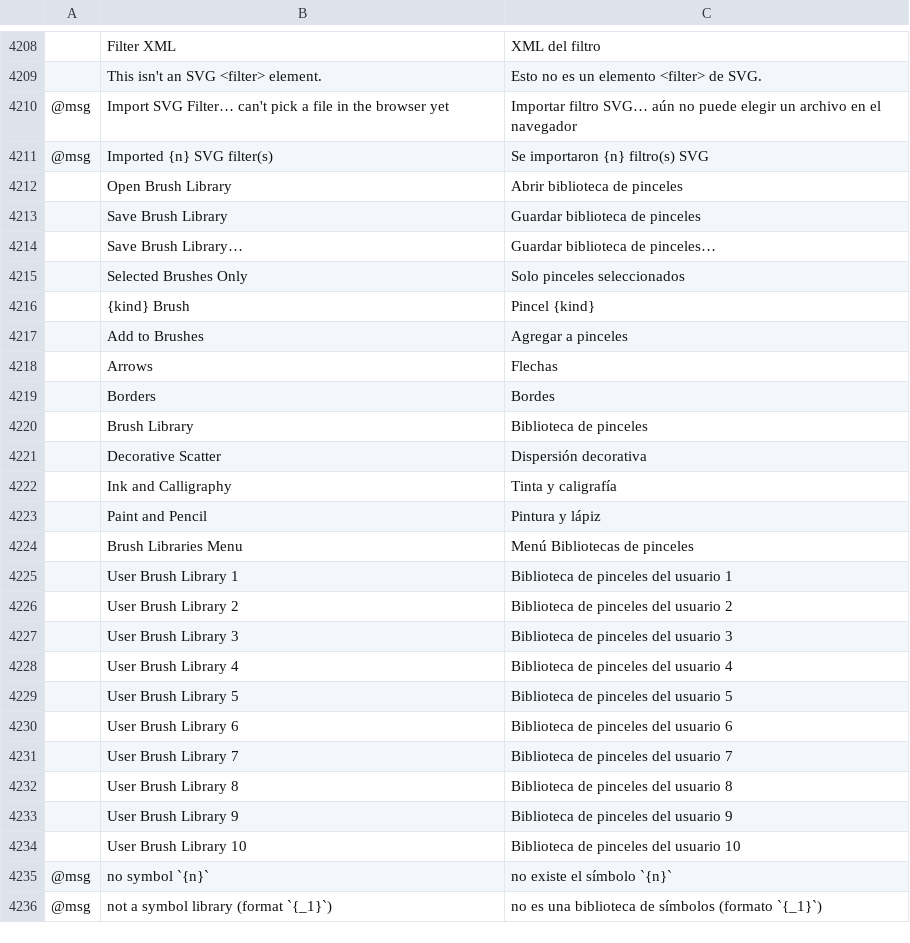
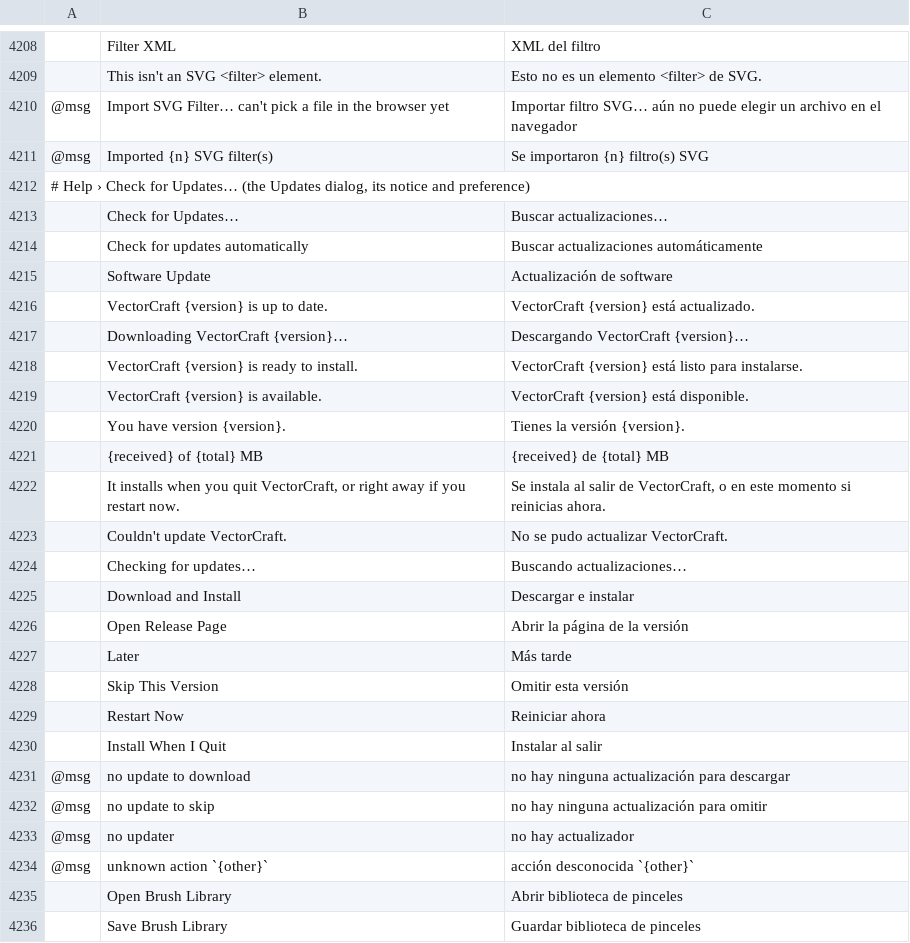
Before and after one commit to treeforjs/vectorcraft, a TSV file: crates/ui-egui/src/i18n/es.tsv, drawn as a sheet; only a part is shown, gaps mark what is left out; the shorter side is filled out with more unchanged rows; the diff names each change by its address in the sheet, - before the commit and + after, or states it on an @@ line.

```diff
--- a/crates/ui-egui/src/i18n/es.tsv
+++ b/crates/ui-egui/src/i18n/es.tsv
+row 4212: # Help › Check for Updates… (the Updates dialog, its notice and preference)
+row 4213:  | Check for Updates… | Buscar actualizaciones…
+row 4214:  | Check for updates automatically | Buscar actualizaciones automáticamente
+row 4215:  | Software Update | Actualización de software
+row 4216:  | VectorCraft {version} is up to date. | VectorCraft {version} está actualizado.
+row 4217:  | Downloading VectorCraft {version}… | Descargando VectorCraft {version}…
+row 4218:  | VectorCraft {version} is ready to install. | VectorCraft {version} está listo para instalarse.
+row 4219:  | VectorCraft {version} is available. | VectorCraft {version} está disponible.
+row 4220:  | You have version {version}. | Tienes la versión {version}.
+row 4221:  | {received} of {total} MB | {received} de {total} MB
+row 4222:  | It installs when you quit VectorCraft, or right away if you restart now. | Se instala al salir de VectorCraft, o en este momento si reinicias ahora.
+row 4223:  | Couldn't update VectorCraft. | No se pudo actualizar VectorCraft.
+row 4224:  | Checking for updates… | Buscando actualizaciones…
+row 4225:  | Download and Install | Descargar e instalar
+row 4226:  | Open Release Page | Abrir la página de la versión
+row 4227:  | Later | Más tarde
+row 4228:  | Skip This Version | Omitir esta versión
+row 4229:  | Restart Now | Reiniciar ahora
+row 4230:  | Install When I Quit | Instalar al salir
+row 4231: @msg | no update to download | no hay ninguna actualización para descargar
+row 4232: @msg | no update to skip | no hay ninguna actualización para omitir
+row 4233: @msg | no updater | no hay actualizador
+row 4234: @msg | unknown action `{other}` | acción desconocida `{other}`
```
Also changed, not shown: crates/ui-egui/src/i18n/fr.tsv, crates/ui-egui/src/i18n/it.tsv, 23 other files.
